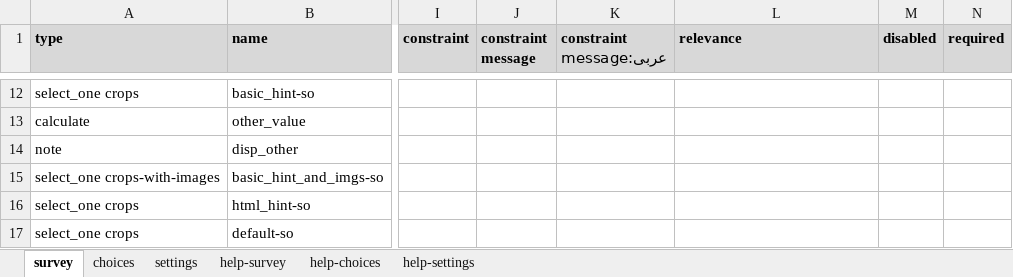
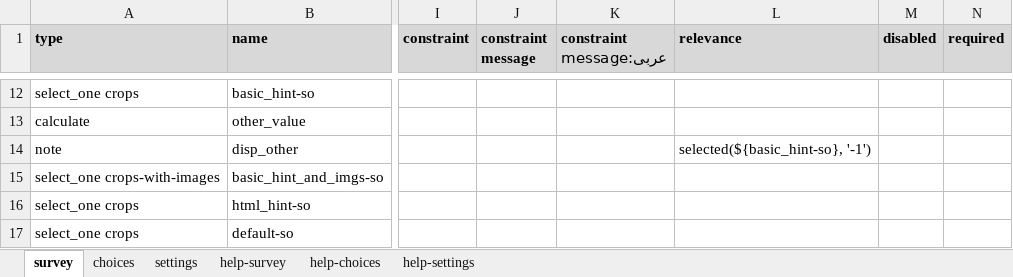
Before and after one commit to surveycto/specify-other, an Excel workbook: extras/sample-form/Other choice sample form.xlsx, sheet survey, drawn as a sheet; only a part is shown, gaps mark what is left out; values as stored, in another font and other column widths than the file's, no borders; conditional formats not drawn; the diff names each change by its address in the sheet, - before the commit and + after, or states it on an @@ line.

Commit message:
Added display of "Other" value

```diff
--- a/extras/sample-form/Other choice sample form.xlsx (sheet survey)
+++ b/extras/sample-form/Other choice sample form.xlsx (sheet survey)
-L14 (relevance): (empty)
+L14 (relevance): selected(${basic_hint-so}, '-1')
```
Also changed, not shown: sheet settings.
